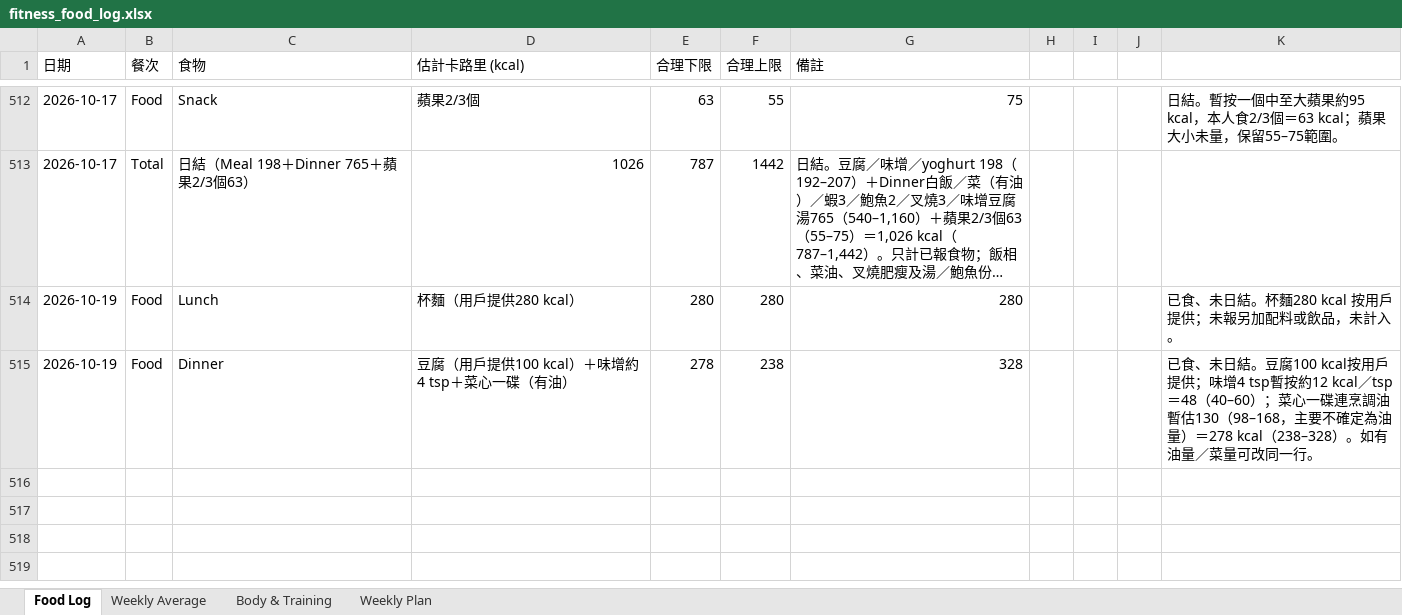
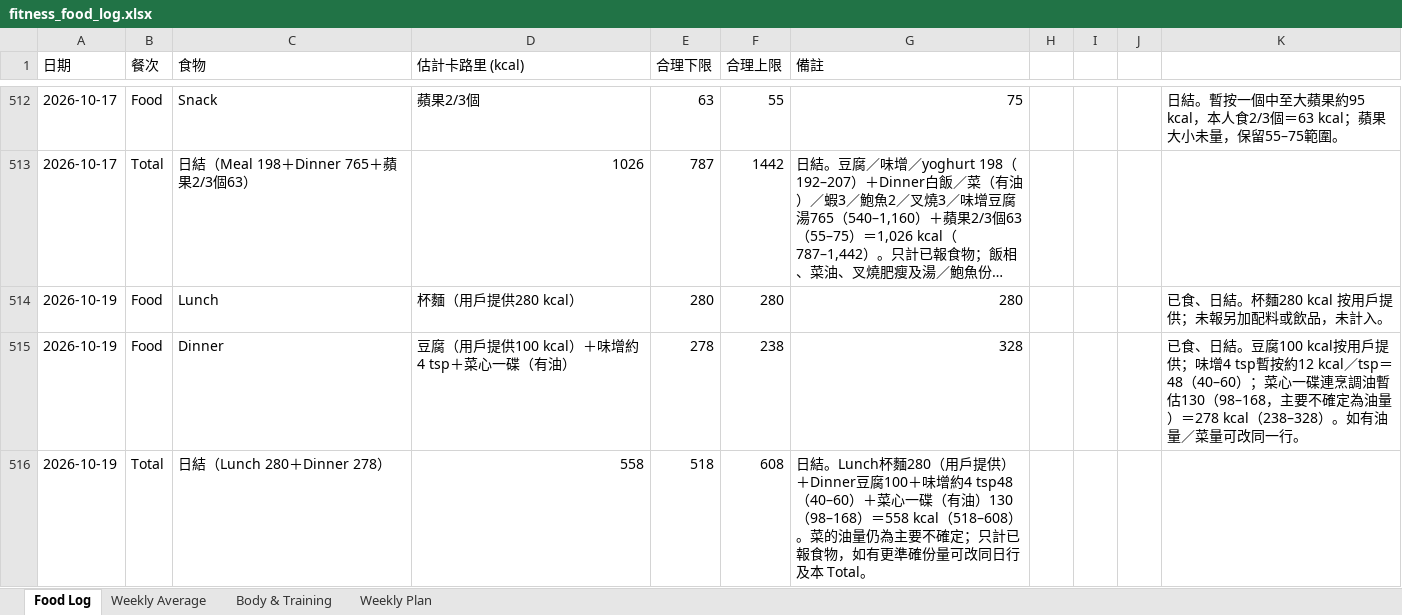
Before and after one commit to buzz-knittinpix/melodycheng622-cmyk.github.io, an Excel workbook: data/fitness_food_log.xlsx, sheet Food Log, drawn as a sheet; only a part is shown, gaps mark what is left out; long unchanged cells end in …; values as stored, in another font and other column widths than the file's, no borders; the diff names each change by its address in the sheet, - before the commit and + after, or states it on an @@ line.

Commit message:
Finalize Oct 19 food log

```diff
--- a/data/fitness_food_log.xlsx (sheet Food Log)
+++ b/data/fitness_food_log.xlsx (sheet Food Log)
-K514: 已食、未日結。杯麵280 kcal 按用戶提供；未報另加配料或飲品，未計入。
+K514: 已食、日結。杯麵280 kcal 按用戶提供；未報另加配料或飲品，未計入。
-K515: 已食、未日結。豆…
+K515: 已食、日結。豆…
+row 516: 2026-10-19 | Total | 日結（Lunch 280＋Dinner 278） | 558 | 518 | 608 | 日結。Lunch杯麵280（用戶提供）＋Dinner豆腐100＋味增約4 tsp48（40–60）＋菜心一碟（有油）130（98–168）＝558 kcal（518–608）。菜的油量仍為主要不確定；只計已報食物，如有更準確份量可改同日行及本 Total。
```
Also changed, not shown: sheet Weekly Average, 3 other files.
